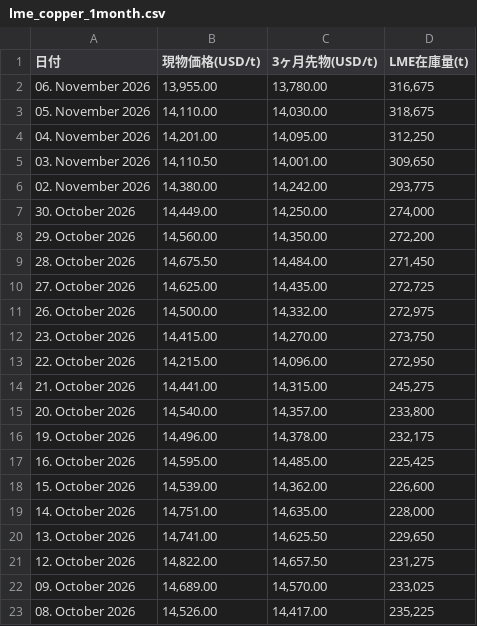
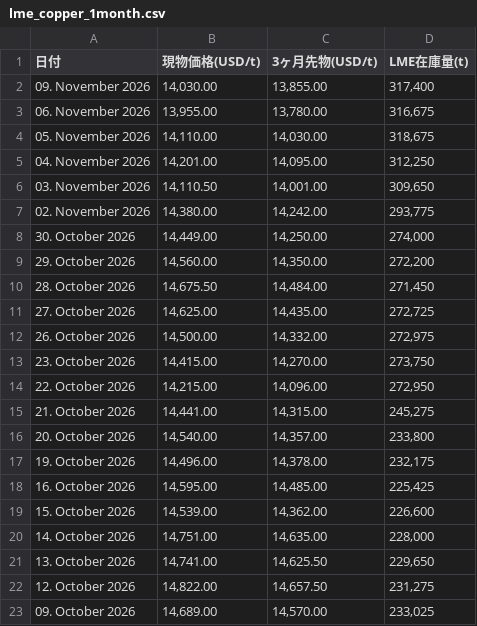
Before and after one commit to ym2000-coder/lme-copper-scraper, a CSV file: lme_copper_1month.csv, drawn as a sheet.

```diff
--- a/lme_copper_1month.csv
+++ b/lme_copper_1month.csv
@@ -1,2 +1,3 @@
 日付,現物価格(USD/t),3ヶ月先物(USD/t),LME在庫量(t)
+09. November 2026,"14,030.00","13,855.00","317,400"
 06. November 2026,"13,955.00","13,780.00","316,675"
@@ -22,2 +23 @@
 09. October 2026,"14,689.00","14,570.00","233,025"
-08. October 2026,"14,526.00","14,417.00","235,225"
```
